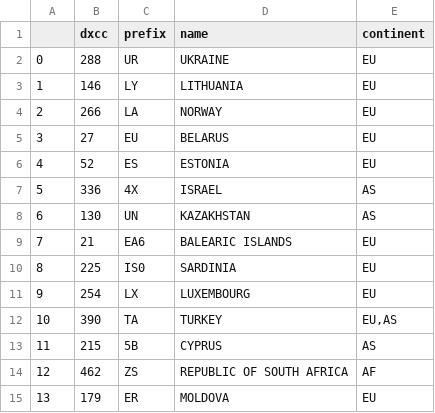
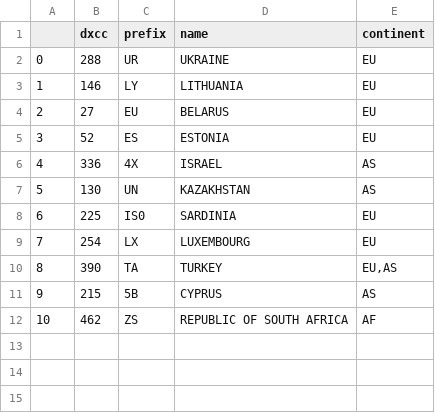
Before and after one commit to zimolzak/allhams, a CSV file: dxcc/who_next_short.csv, drawn as a sheet; removed rows and columns are numbered as before the commit, all else as after; the diff names each change by its address in the sheet, - before the commit and + after, or states it on an @@ line.

```diff
--- a/dxcc/who_next_short.csv
+++ b/dxcc/who_next_short.csv
-row 4: 2 | 266 | LA | NORWAY | EU
@@ column A renumbered between rows 4 and 12 @@
-row 9: 7 | 21 | EA6 | BALEARIC ISLANDS | EU
-row 15: 13 | 179 | ER | MOLDOVA | EU
```
Also changed, not shown: dxcc/continents_need.csv, dxcc/continents_need_EU.csv.
